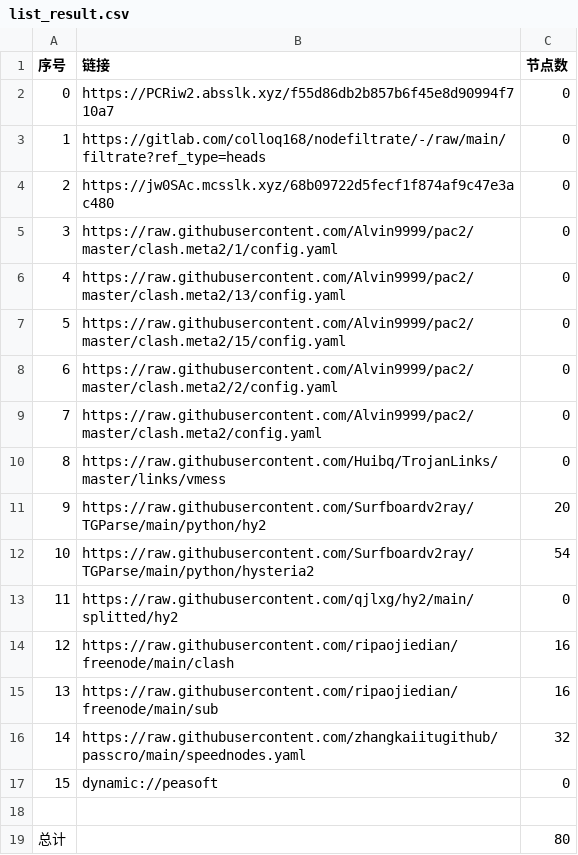
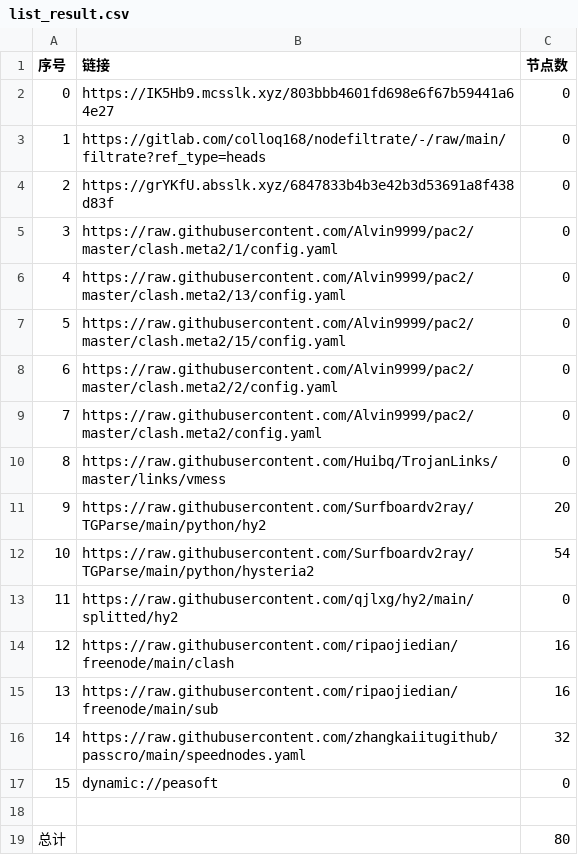
Before and after one commit to flyinghighly/NoMoreWalls, a CSV file: list_result.csv, drawn as a sheet.

```diff
--- a/list_result.csv
+++ b/list_result.csv
@@ -1,5 +1,5 @@
 序号,链接,节点数
-0,https://PCRiw2.absslk.xyz/f55d86db2b857b6f45e8d90994f710a7,0
+0,https://IK5Hb9.mcsslk.xyz/803bbb4601fd698e6f67b59441a64e27,0
 1,https://gitlab.com/colloq168/nodefiltrate/-/raw/main/filtrate?ref_type=heads,0
-2,https://jw0SAc.mcsslk.xyz/68b09722d5fecf1f874af9c47e3ac480,0
+2,https://grYKfU.absslk.xyz/6847833b4b3e42b3d53691a8f438d83f,0
 3,https://raw.githubusercontent.com/Alvin9999/pac2/master/clash.meta2/1/config.yaml,0
```
Also changed, not shown: 3 other files.
